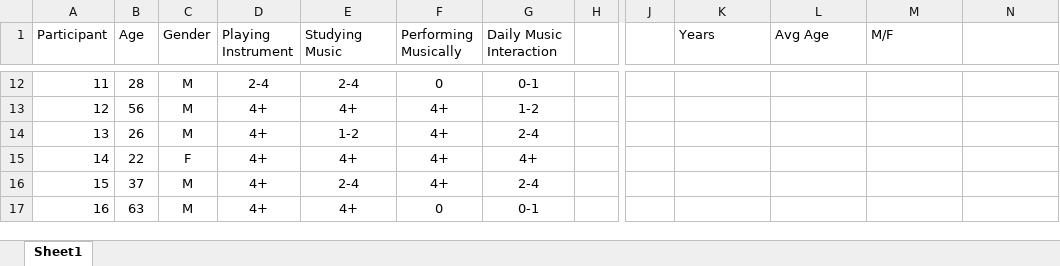
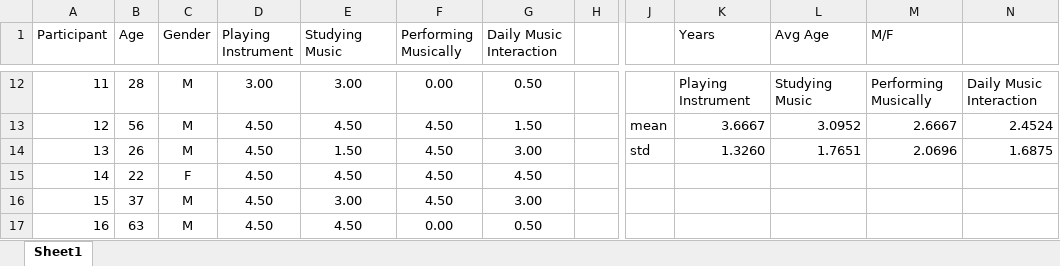
Before and after one commit to peter-clark/monophonic-flattening, an Excel workbook: example/results/subjectinfo.xlsx, sheet Sheet1, drawn as a sheet; only a part is shown, gaps mark what is left out; values as stored, in another font and other column widths than the file's, no borders; the diff covers the shown part only; the diff names each change by its address in the sheet, - before the commit and + after, or states it on an @@ line.

```diff
--- a/example/results/subjectinfo.xlsx (sheet Sheet1)
+++ b/example/results/subjectinfo.xlsx (sheet Sheet1)
-D12 (Playing Instrument): 2-4
+D12 (Playing Instrument): 3.00
-E12 (Studying Music): 2-4
+E12 (Studying Music): 3.00
-F12 (Performing Musically): 0
+F12 (Performing Musically): 0.00
-G12 (Daily Music Interaction): 0-1
+G12 (Daily Music Interaction): 0.50
-K12 (Years): (empty)
+K12 (Years): Playing Instrument
-L12 (Avg Age): (empty)
+L12 (Avg Age): Studying Music
-M12 (M/F): (empty)
+M12 (M/F): Performing Musically
-N12: (empty)
+N12: Daily Music Interaction
-D13:D17 (Playing Instrument): 4+
+D13:D17 (Playing Instrument): 4.50
-E13 (Studying Music): 4+
+E13 (Studying Music): 4.50
-F13:F16 (Performing Musically): 4+
+F13:F16 (Performing Musically): 4.50
-G13 (Daily Music Interaction): 1-2
+G13 (Daily Music Interaction): 1.50
-J13: (empty)
+J13: mean
-K13 (Years): (empty)
+K13 (Years): 3.6667
-L13 (Avg Age): (empty)
+L13 (Avg Age): 3.0952
-M13 (M/F): (empty)
+M13 (M/F): 2.6667
-N13: (empty)
+N13: 2.4524
-E14 (Studying Music): 1-2
+E14 (Studying Music): 1.50
-G14 (Daily Music Interaction): 2-4
+G14 (Daily Music Interaction): 3.00
-J14: (empty)
+J14: std
-K14 (Years): (empty)
+K14 (Years): 1.3260
-L14 (Avg Age): (empty)
+L14 (Avg Age): 1.7651
-M14 (M/F): (empty)
+M14 (M/F): 2.0696
-N14: (empty)
+N14: 1.6875
-E15 (Studying Music): 4+
+E15 (Studying Music): 4.50
-G15 (Daily Music Interaction): 4+
+G15 (Daily Music Interaction): 4.50
-E16 (Studying Music): 2-4
+E16 (Studying Music): 3.00
-G16 (Daily Music Interaction): 2-4
+G16 (Daily Music Interaction): 3.00
-E17 (Studying Music): 4+
+E17 (Studying Music): 4.50
-F17 (Performing Musically): 0
+F17 (Performing Musically): 0.00
-G17 (Daily Music Interaction): 0-1
+G17 (Daily Music Interaction): 0.50
```
Also changed, not shown: 117 edited cells elsewhere in this sheet, 3 other files.
